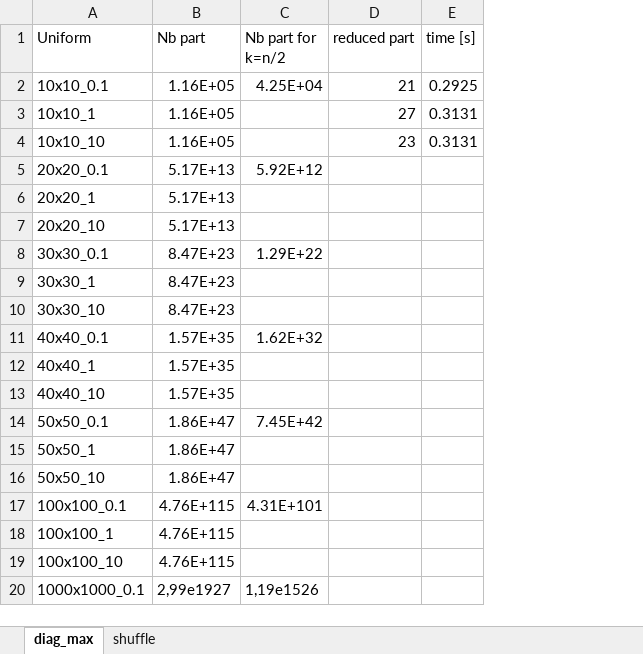
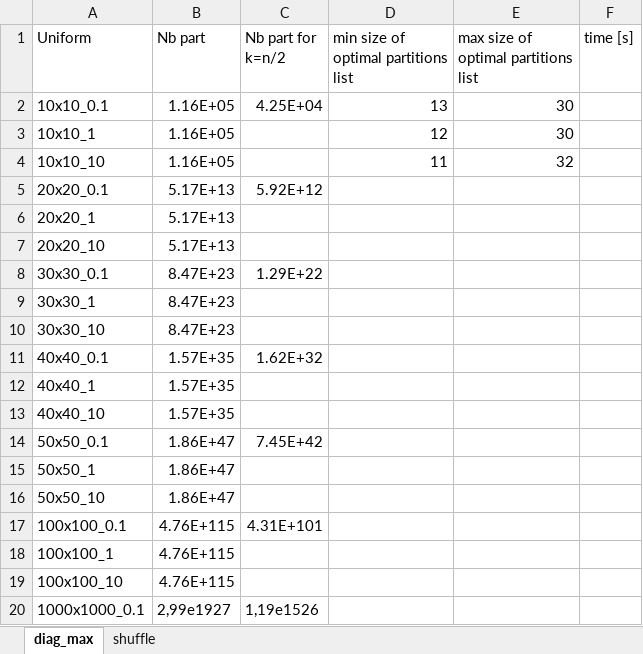
Before and after one commit to capocchi/MarkovLumping, an Excel workbook: Experiments.xlsx, sheet diag_max, drawn as a sheet; values as stored, in another font and other column widths than the file's, no borders; removed rows and columns are numbered as before the commit, all else as after; the diff names each change by its address in the sheet, - before the commit and + after, or states it on an @@ line.

```diff
--- a/Experiments.xlsx (sheet diag_max)
+++ b/Experiments.xlsx (sheet diag_max)
-column D (reduced part), rows 2-4: 21 | 27 | 23
+column D, rows 1-4: min size of optimal partitions list | 13 | 12 | 11
+column E, rows 1-4: max size of optimal partitions list | 30 | 30 | 32
-F2 (time [s]): 0.2925
+F2 (time [s]): (empty)
-F3:F4 (time [s]): 0.3131
+F3:F4 (time [s]): (empty)
```
Also changed, not shown: 5 other files.
